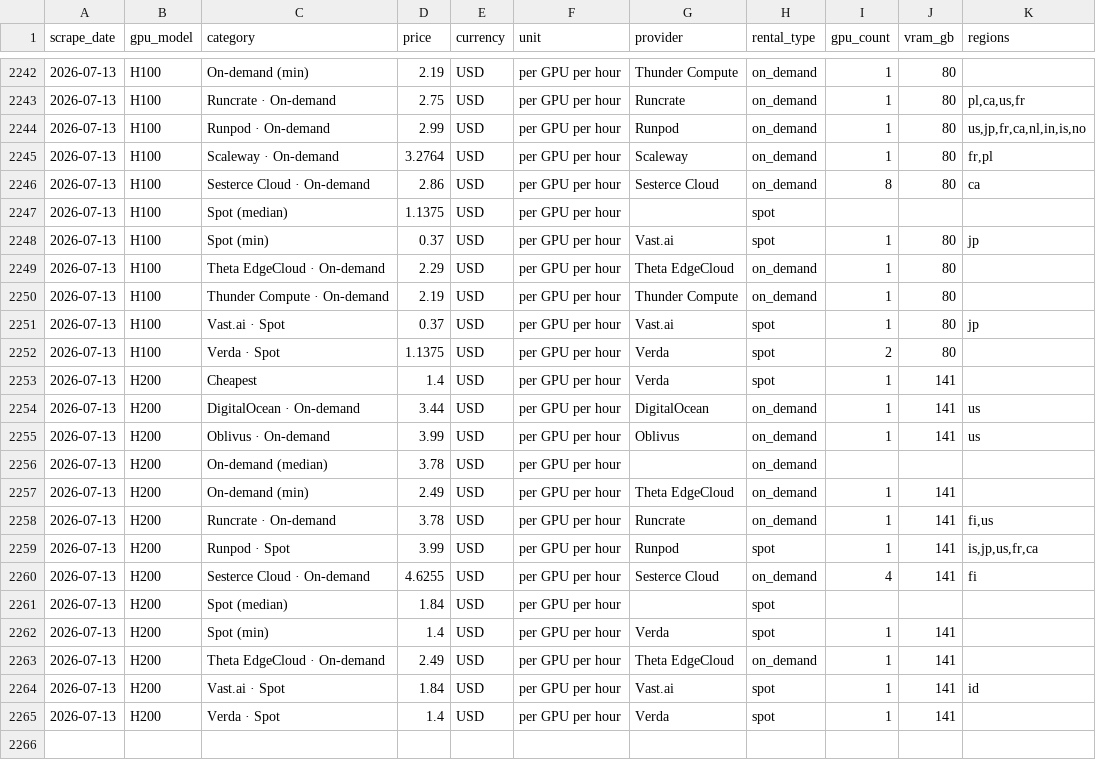
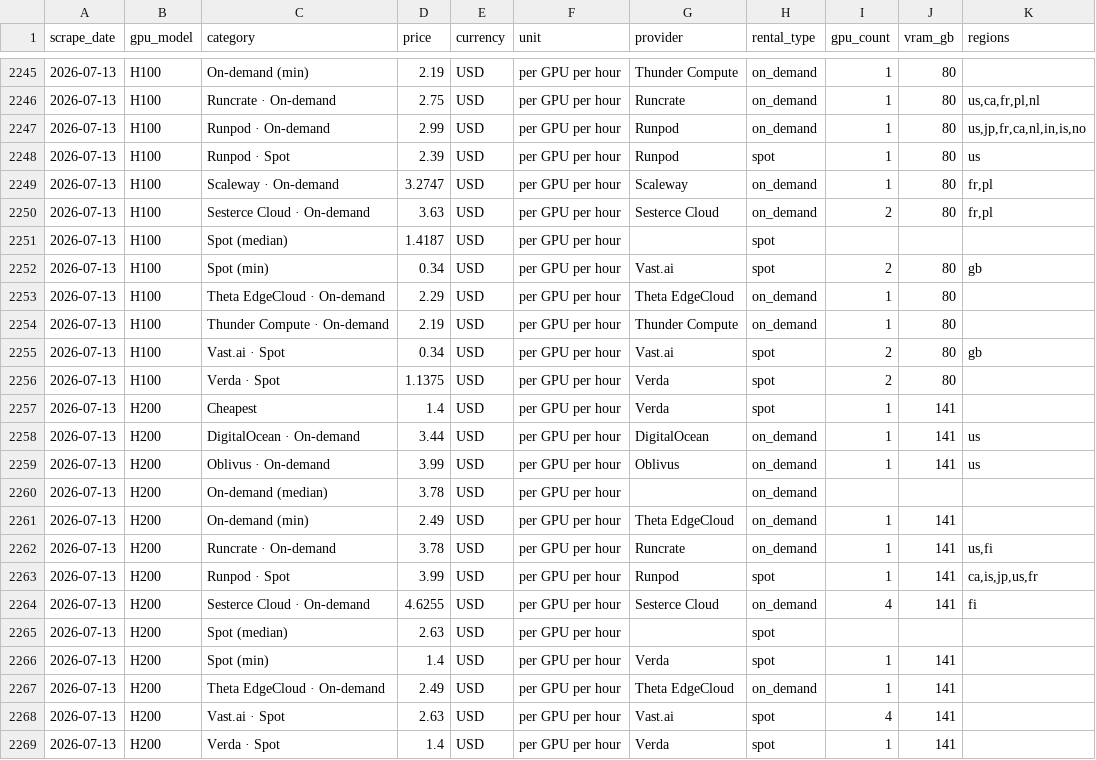
Before and after one commit to geracefogo16-hub/gpu-price-tracker, a CSV file: data/prices.csv, drawn as a sheet; only a part is shown, gaps mark what is left out; the diff covers the shown part only.

```diff
--- a/data/prices.csv
+++ b/data/prices.csv
@@ -2242,11 +2245,12 @@ scrape_date,gpu_model,category,price,currency,unit,provider,rental_type,gpu_coun
 2026-07-13,H100,On-demand (min),2.19,USD,per GPU per hour,Thunder Compute,on_demand,1,80,
-2026-07-13,H100,Runcrate · On-demand,2.75,USD,per GPU per hour,Runcrate,on_demand,1,80,"pl,ca,us,fr"
+2026-07-13,H100,Runcrate · On-demand,2.75,USD,per GPU per hour,Runcrate,on_demand,1,80,"us,ca,fr,pl,nl"
 2026-07-13,H100,Runpod · On-demand,2.99,USD,per GPU per hour,Runpod,on_demand,1,80,"us,jp,fr,ca,nl,in,is,no"
-2026-07-13,H100,Scaleway · On-demand,3.2764,USD,per GPU per hour,Scaleway,on_demand,1,80,"fr,pl"
-2026-07-13,H100,Sesterce Cloud · On-demand,2.86,USD,per GPU per hour,Sesterce Cloud,on_demand,8,80,ca
-2026-07-13,H100,Spot (median),1.1375,USD,per GPU per hour,,spot,,,
-2026-07-13,H100,Spot (min),0.37,USD,per GPU per hour,Vast.ai,spot,1,80,jp
+2026-07-13,H100,Runpod · Spot,2.39,USD,per GPU per hour,Runpod,spot,1,80,us
+2026-07-13,H100,Scaleway · On-demand,3.2747,USD,per GPU per hour,Scaleway,on_demand,1,80,"fr,pl"
+2026-07-13,H100,Sesterce Cloud · On-demand,3.63,USD,per GPU per hour,Sesterce Cloud,on_demand,2,80,"fr,pl"
+2026-07-13,H100,Spot (median),1.4187,USD,per GPU per hour,,spot,,,
+2026-07-13,H100,Spot (min),0.34,USD,per GPU per hour,Vast.ai,spot,2,80,gb
 2026-07-13,H100,Theta EdgeCloud · On-demand,2.29,USD,per GPU per hour,Theta EdgeCloud,on_demand,1,80,
 2026-07-13,H100,Thunder Compute · On-demand,2.19,USD,per GPU per hour,Thunder Compute,on_demand,1,80,
-2026-07-13,H100,Vast.ai · Spot,0.37,USD,per GPU per hour,Vast.ai,spot,1,80,jp
+2026-07-13,H100,Vast.ai · Spot,0.34,USD,per GPU per hour,Vast.ai,spot,2,80,gb
 2026-07-13,H100,Verda · Spot,1.1375,USD,per GPU per hour,Verda,spot,2,80,
@@ -2257,9 +2261,9 @@ scrape_date,gpu_model,category,price,currency,unit,provider,rental_type,gpu_coun
 2026-07-13,H200,On-demand (min),2.49,USD,per GPU per hour,Theta EdgeCloud,on_demand,1,141,
-2026-07-13,H200,Runcrate · On-demand,3.78,USD,per GPU per hour,Runcrate,on_demand,1,141,"fi,us"
-2026-07-13,H200,Runpod · Spot,3.99,USD,per GPU per hour,Runpod,spot,1,141,"is,jp,us,fr,ca"
+2026-07-13,H200,Runcrate · On-demand,3.78,USD,per GPU per hour,Runcrate,on_demand,1,141,"us,fi"
+2026-07-13,H200,Runpod · Spot,3.99,USD,per GPU per hour,Runpod,spot,1,141,"ca,is,jp,us,fr"
 2026-07-13,H200,Sesterce Cloud · On-demand,4.6255,USD,per GPU per hour,Sesterce Cloud,on_demand,4,141,fi
-2026-07-13,H200,Spot (median),1.84,USD,per GPU per hour,,spot,,,
+2026-07-13,H200,Spot (median),2.63,USD,per GPU per hour,,spot,,,
 2026-07-13,H200,Spot (min),1.4,USD,per GPU per hour,Verda,spot,1,141,
 2026-07-13,H200,Theta EdgeCloud · On-demand,2.49,USD,per GPU per hour,Theta EdgeCloud,on_demand,1,141,
-2026-07-13,H200,Vast.ai · Spot,1.84,USD,per GPU per hour,Vast.ai,spot,1,141,id
+2026-07-13,H200,Vast.ai · Spot,2.63,USD,per GPU per hour,Vast.ai,spot,4,141,
 2026-07-13,H200,Verda · Spot,1.4,USD,per GPU per hour,Verda,spot,1,141,
```
Also changed, not shown: 3 added rows and 20 edited cells elsewhere in this file, 1 other file.
